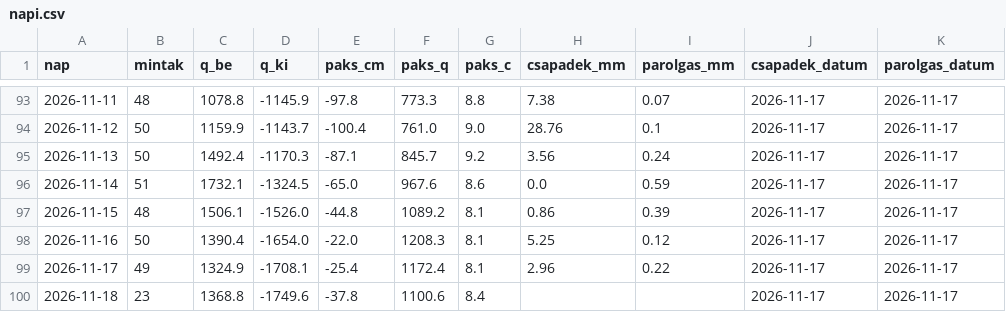
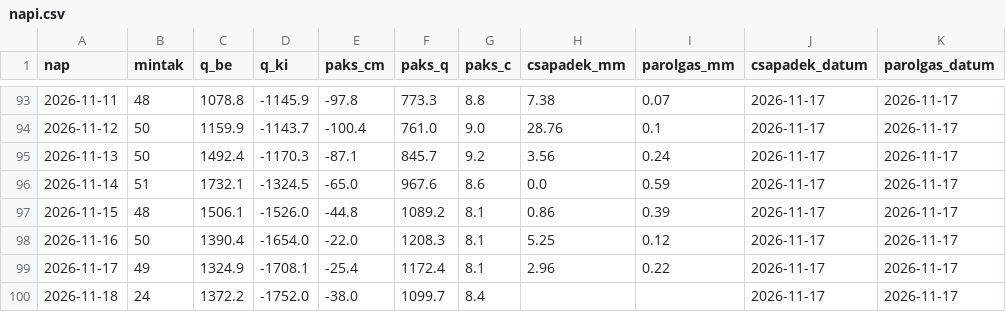
Before and after one commit to lpapp68/basin, a CSV file: archiv/napi.csv, drawn as a sheet; only a part is shown, gaps mark what is left out.

```diff
--- a/archiv/napi.csv
+++ b/archiv/napi.csv
@@ -99,2 +99,2 @@ nap,mintak,q_be,q_ki,paks_cm,paks_q,paks_c,csapadek_mm,parolgas_mm,csapadek_datu
 2026-11-17,49,1324.9,-1708.1,-25.4,1172.4,8.1,2.96,0.22,2026-11-17,2026-11-17
-2026-11-18,23,1368.8,-1749.6,-37.8,1100.6,8.4,,,2026-11-17,2026-11-17
+2026-11-18,24,1372.2,-1752.0,-38.0,1099.7,8.4,,,2026-11-17,2026-11-17
```
Also changed, not shown: archiv/oras.csv, 1 other file.
